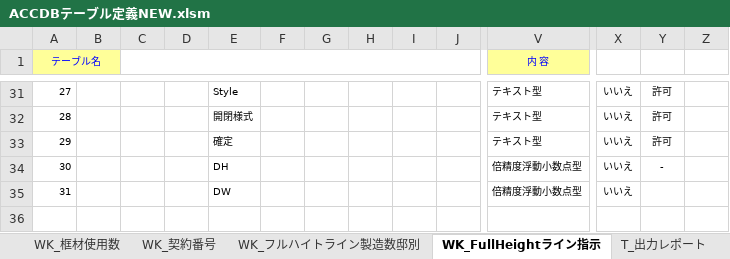
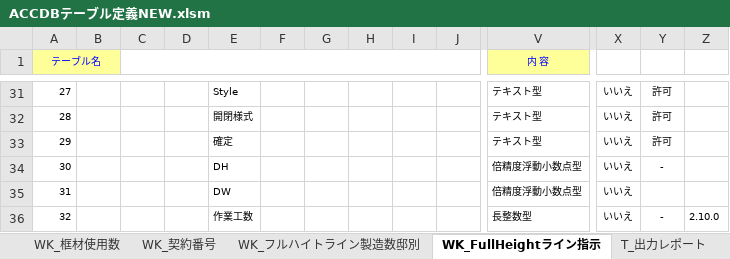
Before and after one commit to KennyAsayama/TEST, an Excel workbook: vbacGUI/bin/ACCDBテーブル定義NEW.xlsm, sheet WK_FullHeightライン指示, drawn as a sheet; only a part is shown, gaps mark what is left out; values as stored, in another font and other column widths than the file's, no borders; rows hold the shown columns only; the diff names each change by its address in the sheet, - before the commit and + after, or states it on an @@ line.

```diff
--- a/vbacGUI/bin/ACCDBテーブル定義NEW.xlsm (sheet WK_FullHeightライン指示)
+++ b/vbacGUI/bin/ACCDBテーブル定義NEW.xlsm (sheet WK_FullHeightライン指示)
+row 36: 32 |  |  |  | 作業工数 |  |  |  |  |  | 長整数型 | いいえ | - | 2.10.0
```
Also changed, not shown: sheet WK_工程表データ, 25 other files.
